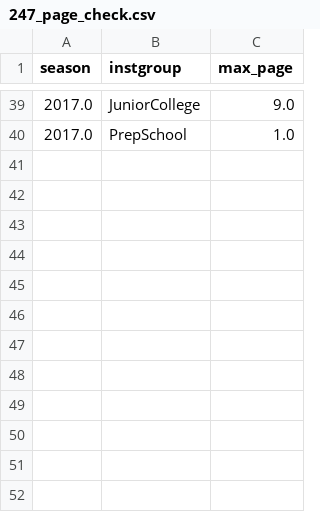
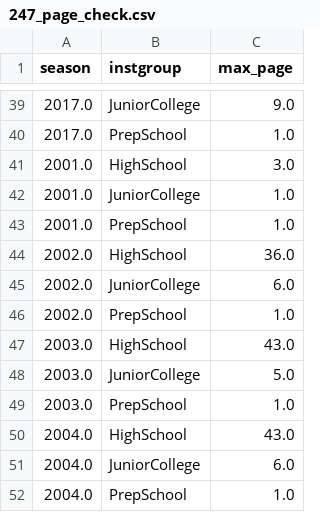
Before and after one commit to wessonmo/ncaa_fb, a CSV file: x247_scrape/csv/247_page_check.csv, drawn as a sheet; only a part is shown, gaps mark what is left out; the diff names each change by its address in the sheet, - before the commit and + after, or states it on an @@ line.

```diff
--- a/x247_scrape/csv/247_page_check.csv
+++ b/x247_scrape/csv/247_page_check.csv
+row 41: 2001.0 | HighSchool | 3.0
+row 42: 2001.0 | JuniorCollege | 1.0
+row 43: 2001.0 | PrepSchool | 1.0
+row 44: 2002.0 | HighSchool | 36.0
+row 45: 2002.0 | JuniorCollege | 6.0
+row 46: 2002.0 | PrepSchool | 1.0
+row 47: 2003.0 | HighSchool | 43.0
+row 48: 2003.0 | JuniorCollege | 5.0
+row 49: 2003.0 | PrepSchool | 1.0
+row 50: 2004.0 | HighSchool | 43.0
+row 51: 2004.0 | JuniorCollege | 6.0
+row 52: 2004.0 | PrepSchool | 1.0
```
Also changed, not shown: 2 other files.
